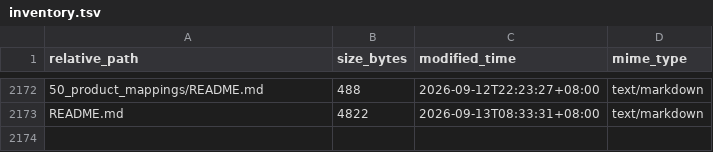
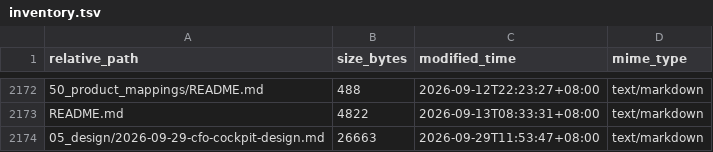
Before and after one commit to davyzhong/FLOW, a TSV file: docs/knowledge-base/99_manifest/inventory.tsv, drawn as a sheet; only a part is shown, gaps mark what is left out.

```diff
--- a/docs/knowledge-base/99_manifest/inventory.tsv
+++ b/docs/knowledge-base/99_manifest/inventory.tsv
@@ -2173 +2173,2 @@ relative_path	size_bytes	modified_time	mime_type
 README.md	4822	2026-09-13T08:33:31+08:00	text/markdown
+05_design/2026-09-29-cfo-cockpit-design.md	26663	2026-09-29T11:53:47+08:00	text/markdown
```
Also changed, not shown: 2 other files.
